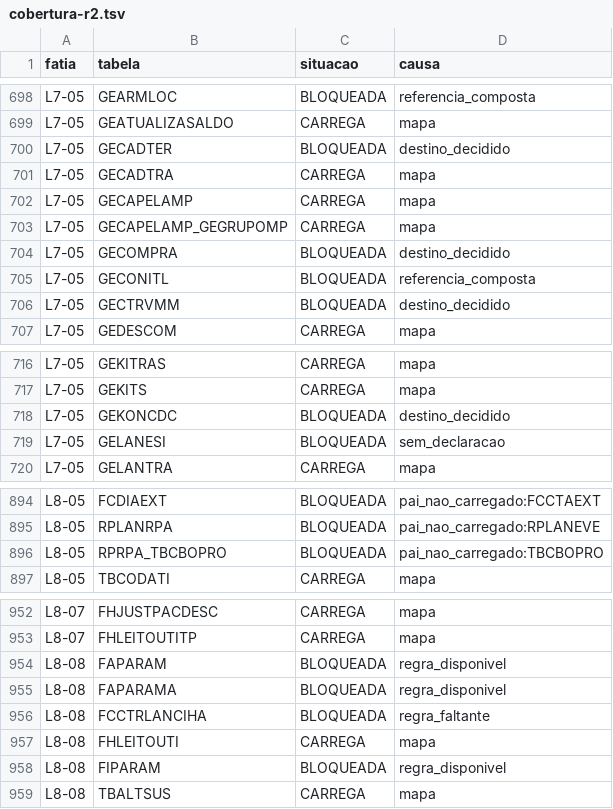
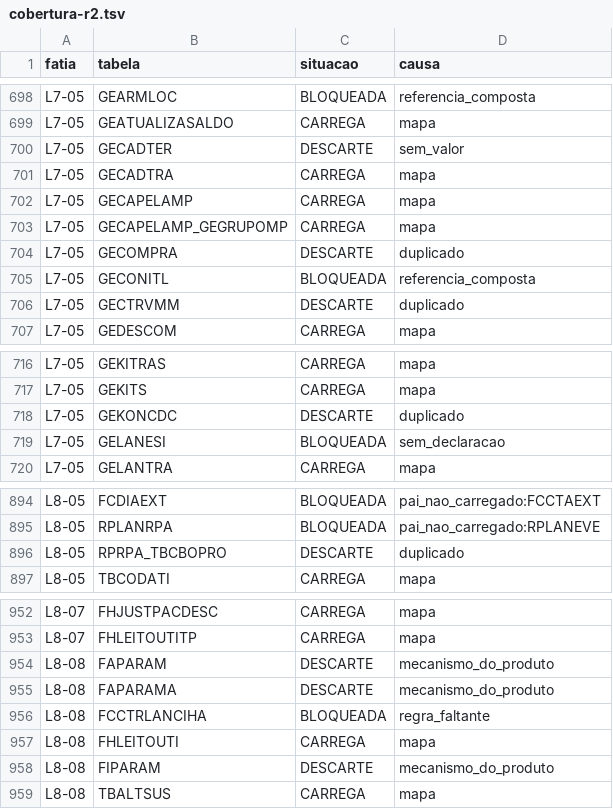
Before and after one commit to mmalves-ai/sante-sgh-mariadb, a TSV file: docs/obra/fatias/f4/cobertura-r2.tsv, drawn as a sheet; only a part is shown, gaps mark what is left out; the diff covers the shown part only.

```diff
--- a/docs/obra/fatias/f4/cobertura-r2.tsv
+++ b/docs/obra/fatias/f4/cobertura-r2.tsv
@@ -699,3 +699,3 @@ L7-05	GEARMLOC	BLOQUEADA	referencia_composta
 L7-05	GEATUALIZASALDO	CARREGA	mapa
-L7-05	GECADTER	BLOQUEADA	destino_decidido
+L7-05	GECADTER	DESCARTE	sem_valor
 L7-05	GECADTRA	CARREGA	mapa
@@ -703,5 +703,5 @@ L7-05	GECAPELAMP	CARREGA	mapa
 L7-05	GECAPELAMP_GEGRUPOMP	CARREGA	mapa
-L7-05	GECOMPRA	BLOQUEADA	destino_decidido
+L7-05	GECOMPRA	DESCARTE	duplicado
 L7-05	GECONITL	BLOQUEADA	referencia_composta
-L7-05	GECTRVMM	BLOQUEADA	destino_decidido
+L7-05	GECTRVMM	DESCARTE	duplicado
 L7-05	GEDESCOM	CARREGA	mapa
@@ -717,3 +717,3 @@ L7-05	GEKITRAS	CARREGA	mapa
 L7-05	GEKITS	CARREGA	mapa
-L7-05	GEKONCDC	BLOQUEADA	destino_decidido
+L7-05	GEKONCDC	DESCARTE	duplicado
 L7-05	GELANESI	BLOQUEADA	sem_declaracao
@@ -895,3 +895,3 @@ L8-05	FCDIAEXT	BLOQUEADA	pai_nao_carregado:FCCTAEXT
 L8-05	RPLANRPA	BLOQUEADA	pai_nao_carregado:RPLANEVE
-L8-05	RPRPA_TBCBOPRO	BLOQUEADA	pai_nao_carregado:TBCBOPRO
+L8-05	RPRPA_TBCBOPRO	DESCARTE	duplicado
 L8-05	TBCODATI	CARREGA	mapa
@@ -953,7 +953,7 @@ L8-07	FHJUSTPACDESC	CARREGA	mapa
 L8-07	FHLEITOUTITP	CARREGA	mapa
-L8-08	FAPARAM	BLOQUEADA	regra_disponivel
-L8-08	FAPARAMA	BLOQUEADA	regra_disponivel
+L8-08	FAPARAM	DESCARTE	mecanismo_do_produto
+L8-08	FAPARAMA	DESCARTE	mecanismo_do_produto
 L8-08	FCCTRLANCIHA	BLOQUEADA	regra_faltante
 L8-08	FHLEITOUTI	CARREGA	mapa
-L8-08	FIPARAM	BLOQUEADA	regra_disponivel
+L8-08	FIPARAM	DESCARTE	mecanismo_do_produto
 L8-08	TBALTSUS	CARREGA	mapa
```
Also changed, not shown: 78 edited cells elsewhere in this file, 6 other files.
